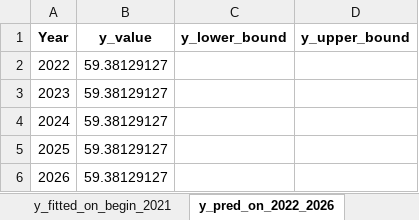
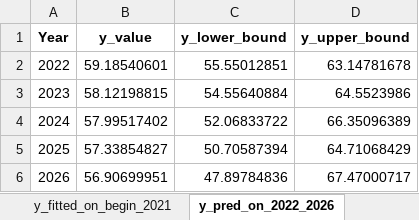
Before and after one commit to HannahFromAland/Accenture4-Evaluating-the-Attractiveness-of-a-Country, an Excel workbook: Result/Orbit/Service/BRA.xlsx, sheet y_pred_on_2022_2026, drawn as a sheet; values as stored, in another font and other column widths than the file's, no borders; the diff names each change by its address in the sheet, - before the commit and + after, or states it on an @@ line.

```diff
--- a/Result/Orbit/Service/BRA.xlsx (sheet y_pred_on_2022_2026)
+++ b/Result/Orbit/Service/BRA.xlsx (sheet y_pred_on_2022_2026)
-B2 (y_value): 59.38129127
+B2 (y_value): 59.18540601
-C2 (y_lower_bound): (empty)
+C2 (y_lower_bound): 55.55012851
-D2 (y_upper_bound): (empty)
+D2 (y_upper_bound): 63.14781678
-B3 (y_value): 59.38129127
+B3 (y_value): 58.12198815
-C3 (y_lower_bound): (empty)
+C3 (y_lower_bound): 54.55640884
-D3 (y_upper_bound): (empty)
+D3 (y_upper_bound): 64.5523986
-B4 (y_value): 59.38129127
+B4 (y_value): 57.99517402
-C4 (y_lower_bound): (empty)
+C4 (y_lower_bound): 52.06833722
-D4 (y_upper_bound): (empty)
+D4 (y_upper_bound): 66.35096389
-B5 (y_value): 59.38129127
+B5 (y_value): 57.33854827
-C5 (y_lower_bound): (empty)
+C5 (y_lower_bound): 50.70587394
-D5 (y_upper_bound): (empty)
+D5 (y_upper_bound): 64.71068429
-B6 (y_value): 59.38129127
+B6 (y_value): 56.90699951
-C6 (y_lower_bound): (empty)
+C6 (y_lower_bound): 47.89784836
-D6 (y_upper_bound): (empty)
+D6 (y_upper_bound): 67.47000717
```
Also changed, not shown: sheet y_fitted_on_begin_2021, sheet y_fitted_on_begin_2016, sheet y_pred_on_2017_2021, Result/Orbit/Manufacturing/AUS.xlsx, Result/Orbit/Manufacturing/CAN.xlsx, 15 other files.
